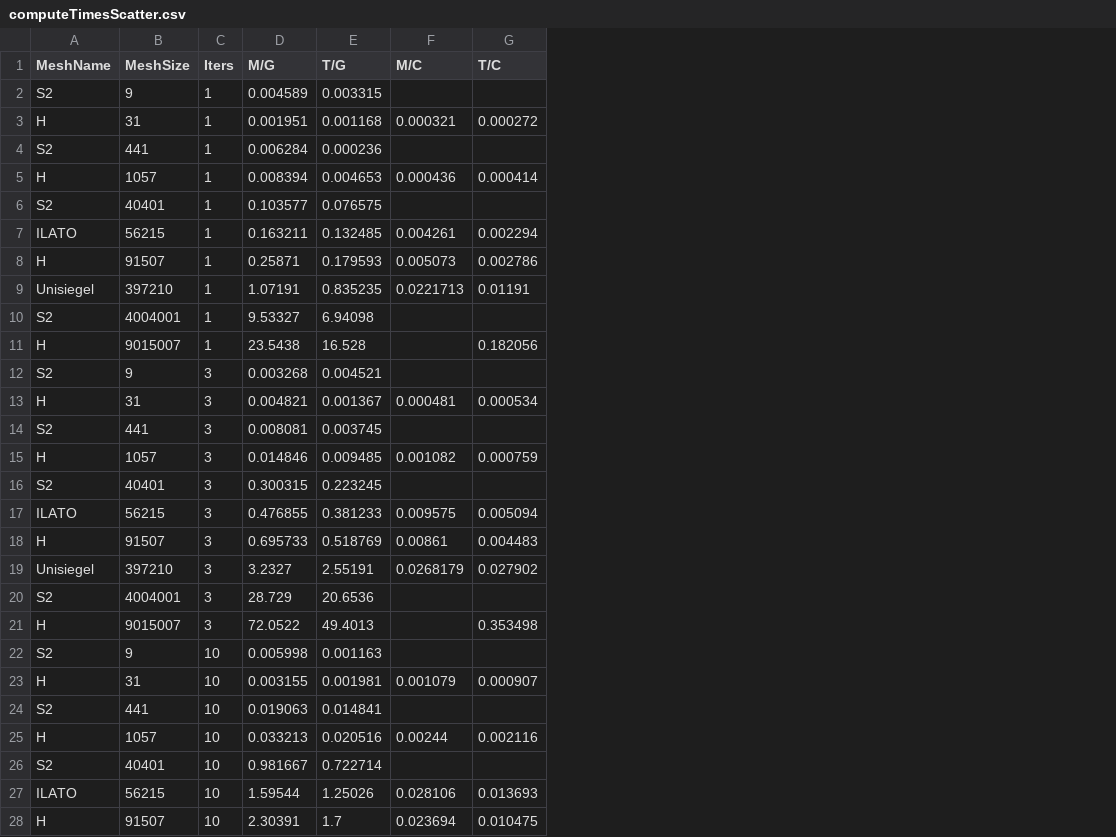
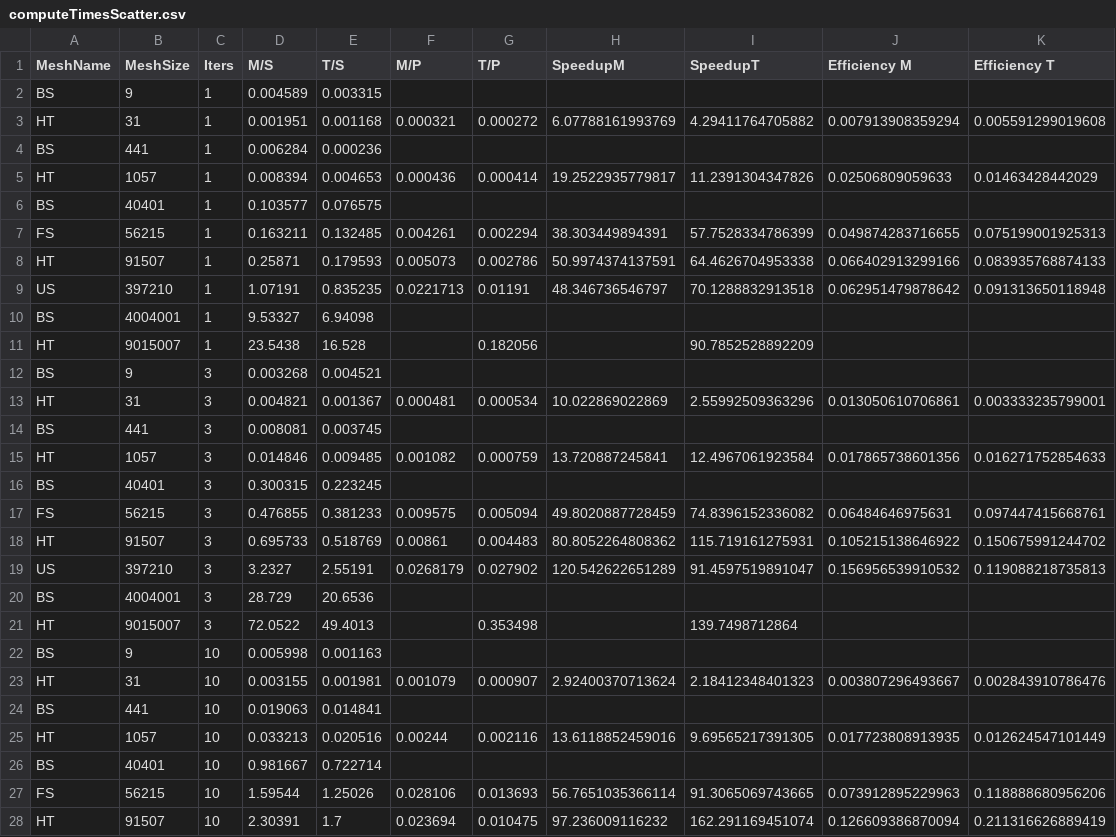
Before and after one commit to brychrwolf/MAsters-Thesis, a CSV file: data/computeTimesScatter.csv, drawn as a sheet; only a part is shown; the diff covers the shown part only; the diff names each change by its address in the sheet, - before the commit and + after, or states it on an @@ line.

Commit message:
working on compute time evaluation

```diff
--- a/data/computeTimesScatter.csv
+++ b/data/computeTimesScatter.csv
+column H (SpeedupM), rows 3-28: 6.07788161993769 |  | 19.2522935779817 |  | 38.303449894391 | 50.9974374137591 | 48.346736546797 |  |  |  | 10.022869022869 |  | 13.720887245841 |  | 49.8020887728459 | 80.8052264808362 | 120.542622651289 |  |  |  | 2.92400370713624 |  | 13.6118852459016 |  | 56.7651035366114 | 97.236009116232
+column I (SpeedupT), rows 3-28: 4.29411764705882 |  | 11.2391304347826 |  | 57.7528334786399 | 64.4626704953338 | 70.1288832913518 |  | 90.7852528892209 |  | 2.55992509363296 |  | 12.4967061923584 |  | 74.8396152336082 | 115.719161275931 | 91.4597519891047 |  | 139.7498712864 |  | 2.18412348401323 |  | 9.69565217391305 |  | 91.3065069743665 | 162.291169451074
+column J (Efficiency M), rows 3-28: 0.007913908359294 |  | 0.02506809059633 |  | 0.049874283716655 | 0.066402913299166 | 0.062951479878642 |  |  |  | 0.013050610706861 |  | 0.017865738601356 |  | 0.06484646975631 | 0.105215138646922 | 0.156956539910532 |  |  |  | 0.003807296493667 |  | 0.017723808913935 |  | 0.073912895229963 | 0.126609386870094
+column K (Efficiency T), rows 3-28: 0.005591299019608 |  | 0.01463428442029 |  | 0.075199001925313 | 0.083935768874133 | 0.091313650118948 |  |  |  | 0.003333235799001 |  | 0.016271752854633 |  | 0.097447415668761 | 0.150675991244702 | 0.119088218735813 |  |  |  | 0.002843910786476 |  | 0.012624547101449 |  | 0.118888680956206 | 0.211316626889419
-D1: M/G
+D1: M/S
-E1: T/G
+E1: T/S
-F1: M/C
+F1: M/P
-G1: T/C
+G1: T/P
-A2 (MeshName): S2
+A2 (MeshName): BS
-A3 (MeshName): H
+A3 (MeshName): HT
-A4 (MeshName): S2
+A4 (MeshName): BS
-A5 (MeshName): H
+A5 (MeshName): HT
-A6 (MeshName): S2
+A6 (MeshName): BS
-A7 (MeshName): ILATO
+A7 (MeshName): FS
-A8 (MeshName): H
+A8 (MeshName): HT
-A9 (MeshName): Unisiegel
+A9 (MeshName): US
-A10 (MeshName): S2
+A10 (MeshName): BS
-A11 (MeshName): H
+A11 (MeshName): HT
-A12 (MeshName): S2
+A12 (MeshName): BS
-A13 (MeshName): H
+A13 (MeshName): HT
-A14 (MeshName): S2
+A14 (MeshName): BS
-A15 (MeshName): H
+A15 (MeshName): HT
-A16 (MeshName): S2
+A16 (MeshName): BS
-A17 (MeshName): ILATO
+A17 (MeshName): FS
-A18 (MeshName): H
+A18 (MeshName): HT
-A19 (MeshName): Unisiegel
+A19 (MeshName): US
-A20 (MeshName): S2
+A20 (MeshName): BS
-A21 (MeshName): H
+A21 (MeshName): HT
-A22 (MeshName): S2
+A22 (MeshName): BS
-A23 (MeshName): H
+A23 (MeshName): HT
-A24 (MeshName): S2
+A24 (MeshName): BS
-A25 (MeshName): H
+A25 (MeshName): HT
-A26 (MeshName): S2
+A26 (MeshName): BS
-A27 (MeshName): ILATO
+A27 (MeshName): FS
-A28 (MeshName): H
+A28 (MeshName): HT
```
Also changed, not shown: 53 edited cells elsewhere in this file, data/computeTimesLinespoints.csv, 6 other files.
